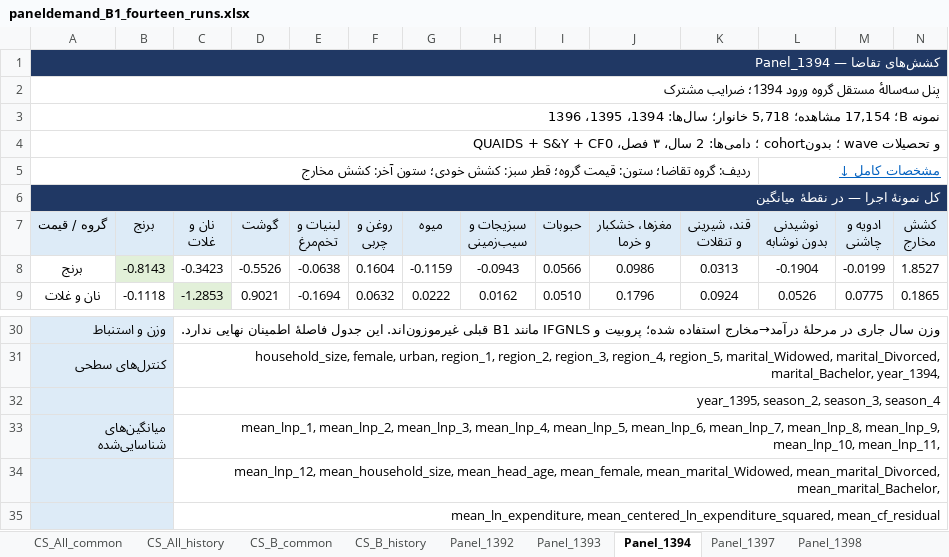
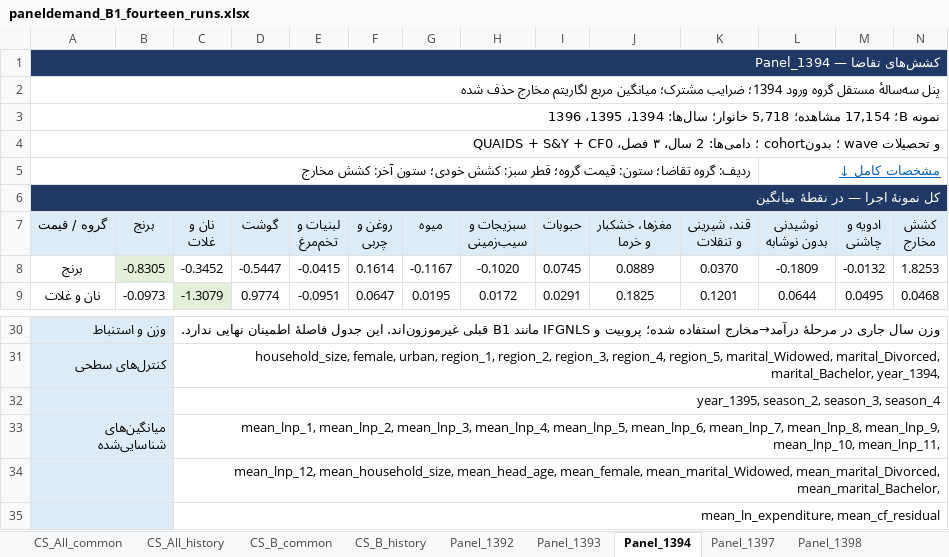
Before and after one commit to sinaamiri9000-collab/paneldemand, an Excel workbook: pilot/b1_fourteen/paneldemand_B1_fourteen_runs.xlsx, sheet Panel_1394, drawn as a sheet; only a part is shown, gaps mark what is left out; values as stored, in another font and other column widths than the file's, no borders; the diff covers the shown part only; the diff names each change by its address in the sheet, - before the commit and + after, or states it on an @@ line.

```diff
--- a/pilot/b1_fourteen/paneldemand_B1_fourteen_runs.xlsx (sheet Panel_1394)
+++ b/pilot/b1_fourteen/paneldemand_B1_fourteen_runs.xlsx (sheet Panel_1394)
-A2 (گروه / قیمت): …1394؛ ضرایب مشترک
+A2 (گروه / قیمت): …1394؛ ضرایب مشترک؛ میانگین مربع لگاریتم مخارج حذف شده
-B8 (برنج): -0.8143
+B8 (برنج): -0.8305
-C8 (نان و غلات): -0.3423
+C8 (نان و غلات): -0.3452
-D8 (گوشت): -0.5526
+D8 (گوشت): -0.5447
-E8 (لبنیات و تخم‌مرغ): -0.0638
+E8 (لبنیات و تخم‌مرغ): -0.0415
-F8 (روغن و چربی): 0.1604
+F8 (روغن و چربی): 0.1614
-G8 (میوه): -0.1159
+G8 (میوه): -0.1167
-H8 (سبزیجات و سیب‌زمینی): -0.0943
+H8 (سبزیجات و سیب‌زمینی): -0.1020
-I8 (حبوبات): 0.0566
+I8 (حبوبات): 0.0745
-J8 (مغزها، خشکبار و خرما): 0.0986
+J8 (مغزها، خشکبار و خرما): 0.0889
-K8 (قند، شیرینی و تنقلات): 0.0313
+K8 (قند، شیرینی و تنقلات): 0.0370
-L8 (نوشیدنی بدون نوشابه): -0.1904
+L8 (نوشیدنی بدون نوشابه): -0.1809
-M8 (ادویه و چاشنی): -0.0199
+M8 (ادویه و چاشنی): -0.0132
-N8 (کشش مخارج): 1.8527
+N8 (کشش مخارج): 1.8253
-B9 (برنج): -0.1118
+B9 (برنج): -0.0973
-C9 (نان و غلات): -1.2853
+C9 (نان و غلات): -1.3079
-D9 (گوشت): 0.9021
+D9 (گوشت): 0.9774
-E9 (لبنیات و تخم‌مرغ): -0.1694
+E9 (لبنیات و تخم‌مرغ): -0.0951
-F9 (روغن و چربی): 0.0632
+F9 (روغن و چربی): 0.0647
-G9 (میوه): 0.0222
+G9 (میوه): 0.0195
-H9 (سبزیجات و سیب‌زمینی): 0.0162
+H9 (سبزیجات و سیب‌زمینی): 0.0172
-I9 (حبوبات): 0.0510
+I9 (حبوبات): 0.0291
-J9 (مغزها، خشکبار و خرما): 0.1796
+J9 (مغزها، خشکبار و خرما): 0.1825
-K9 (قند، شیرینی و تنقلات): 0.0924
+K9 (قند، شیرینی و تنقلات): 0.1201
-L9 (نوشیدنی بدون نوشابه): 0.0526
+L9 (نوشیدنی بدون نوشابه): 0.0644
-M9 (ادویه و چاشنی): 0.0775
+M9 (ادویه و چاشنی): 0.0495
-N9 (کشش مخارج): 0.1865
+N9 (کشش مخارج): 0.0468
-C35 (نان و غلات): mean_ln_expenditure, mean_centered_ln_expenditure_squared, mean_cf_residual
+C35 (نان و غلات): mean_ln_expenditure, mean_cf_residual
```
Also changed, not shown: 132 edited cells elsewhere in this sheet, sheet Panel_B_history, sheet Panel_1401, sheet Panel_1398, sheet Panel_1399, sheet Panel_1393, sheet Panel_1392, 3 more sheets, 13 other files.
